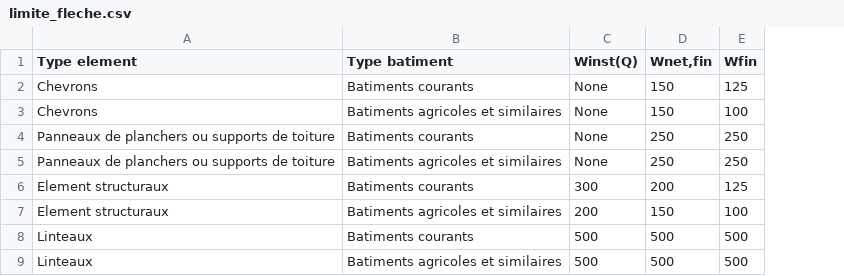
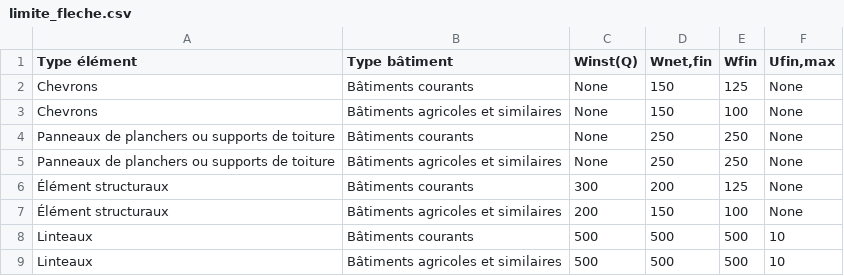
Before and after one commit to AnthonyPrst/ourocode, a CSV file: catalog/data/limite_fleche.csv, drawn as a sheet; removed rows and columns are numbered as before the commit, all else as after; the diff names each change by its address in the sheet, - before the commit and + after, or states it on an @@ line.

```diff
--- a/catalog/data/limite_fleche.csv
+++ b/catalog/data/limite_fleche.csv
-column B (Type batiment), rows 2-9: Batiments courants | Batiments agricoles et similaires | Batiments courants | Batiments agricoles et similaires | Batiments courants | Batiments agricoles et similaires | Batiments courants | Batiments agricoles et similaires
+column B (Type bâtiment), rows 2-9: Bâtiments courants | Bâtiments agricoles et similaires | Bâtiments courants | Bâtiments agricoles et similaires | Bâtiments courants | Bâtiments agricoles et similaires | Bâtiments courants | Bâtiments agricoles et similaires
+column F (Ufin,max), rows 2-9: None | None | None | None | None | None | 10 | 10
-A1: Type element
+A1: Type élément
-A6:A7 (Type élément): Element structuraux
+A6:A7 (Type élément): Élément structuraux
```
Also changed, not shown: catalog/data/coeff_psy.csv, 13 other files.
